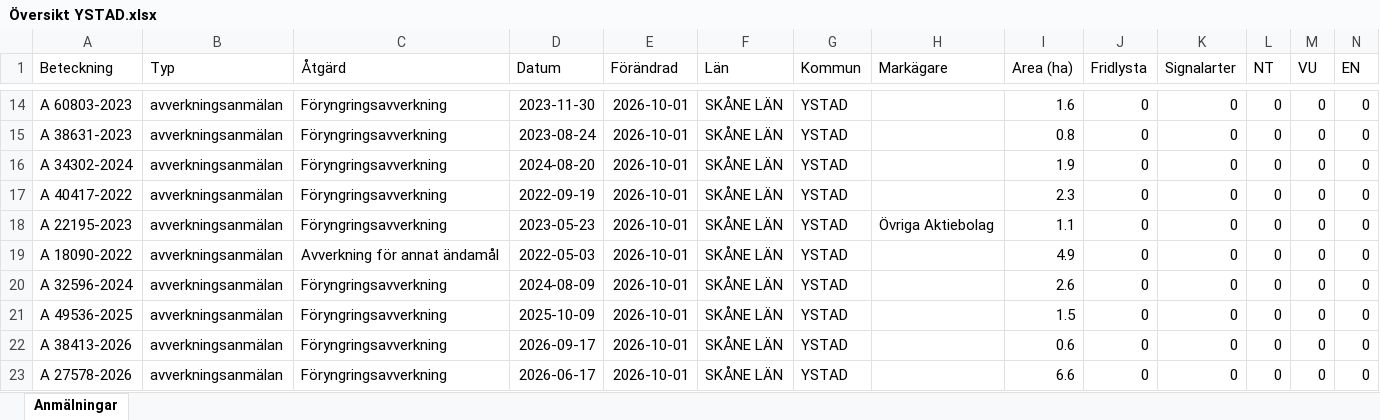
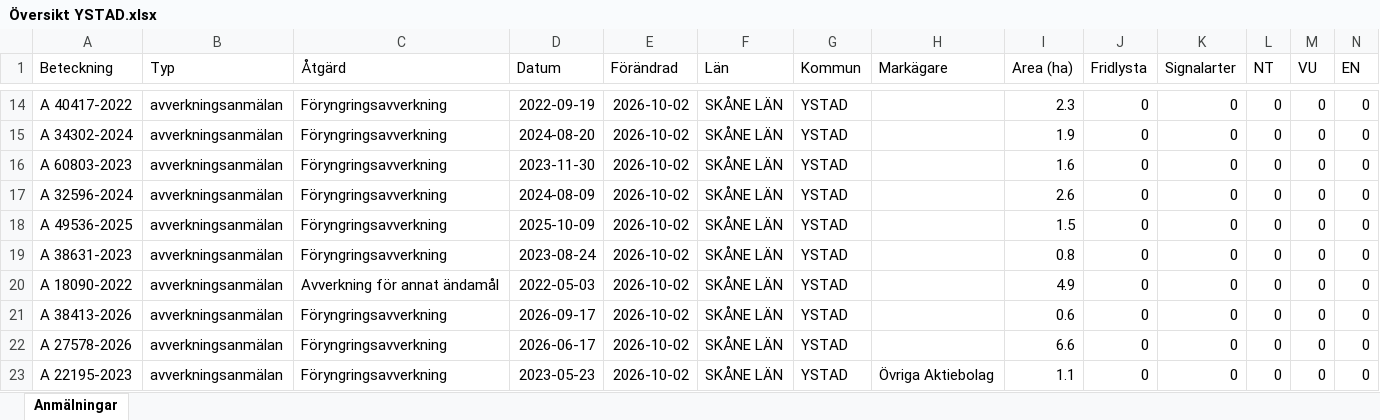
Before and after one commit to klasma/Logging_1286, an Excel workbook: Översikt YSTAD.xlsx, sheet Anmälningar, drawn as a sheet; only a part is shown, gaps mark what is left out; values as stored, in another font and other column widths than the file's, no borders; removed rows and columns are numbered as before the commit, all else as after; rows hold the shown columns only; the diff covers the shown part only; the diff names each change by its address in the sheet, - before the commit and + after, or states it on an @@ line.

```diff
--- a/Översikt YSTAD.xlsx (sheet Anmälningar)
+++ b/Översikt YSTAD.xlsx (sheet Anmälningar)
-A14 (Beteckning): A 60803-2023
+A14 (Beteckning): A 40417-2022
-D14 (Datum): 2023-11-30
+D14 (Datum): 2022-09-19
-E14 (Förändrad): 2026-10-01
+E14 (Förändrad): 2026-10-02
-I14 (Area (ha)): 1.6
+I14 (Area (ha)): 2.3
-row 15: A 38631-2023 | avverkningsanmälan | Föryngringsavverkning | 2023-08-24 | 2026-10-01 | SKÅNE LÄN | YSTAD |  | 0.8 | 0 | 0 | 0 | 0 | 0
-E15:E16 (Förändrad): 2026-10-01
+E15:E16 (Förändrad): 2026-10-02
-A16 (Beteckning): A 40417-2022
+A16 (Beteckning): A 60803-2023
-D16 (Datum): 2022-09-19
+D16 (Datum): 2023-11-30
-I16 (Area (ha)): 2.3
+I16 (Area (ha)): 1.6
-row 18: A 22195-2023 | avverkningsanmälan | Föryngringsavverkning | 2023-05-23 | 2026-10-01 | SKÅNE LÄN | YSTAD | Övriga Aktiebolag | 1.1 | 0 | 0 | 0 | 0 | 0
-row 19: A 18090-2022 | avverkningsanmälan | Avverkning för annat ändamål | 2022-05-03 | 2026-10-01 | SKÅNE LÄN | YSTAD |  | 4.9 | 0 | 0 | 0 | 0 | 0
-E17:E18 (Förändrad): 2026-10-01
+E17:E18 (Förändrad): 2026-10-02
+row 19: A 38631-2023 | avverkningsanmälan | Föryngringsavverkning | 2023-08-24 | 2026-10-02 | SKÅNE LÄN | YSTAD |  | 0.8 | 0 | 0 | 0 | 0 | 0
+row 20: A 18090-2022 | avverkningsanmälan | Avverkning för annat ändamål | 2022-05-03 | 2026-10-02 | SKÅNE LÄN | YSTAD |  | 4.9 | 0 | 0 | 0 | 0 | 0
-E21:E22 (Förändrad): 2026-10-01
+E21:E22 (Förändrad): 2026-10-02
+row 23: A 22195-2023 | avverkningsanmälan | Föryngringsavverkning | 2023-05-23 | 2026-10-02 | SKÅNE LÄN | YSTAD | Övriga Aktiebolag | 1.1 | 0 | 0 | 0 | 0 | 0
```
Also changed, not shown: 3 added rows, 3 removed rows and 60 edited cells elsewhere in this sheet, artfynd/A 31213-2023 artfynd.xlsx, artfynd/A 34341-2024 artfynd.xlsx, 54 other files.
